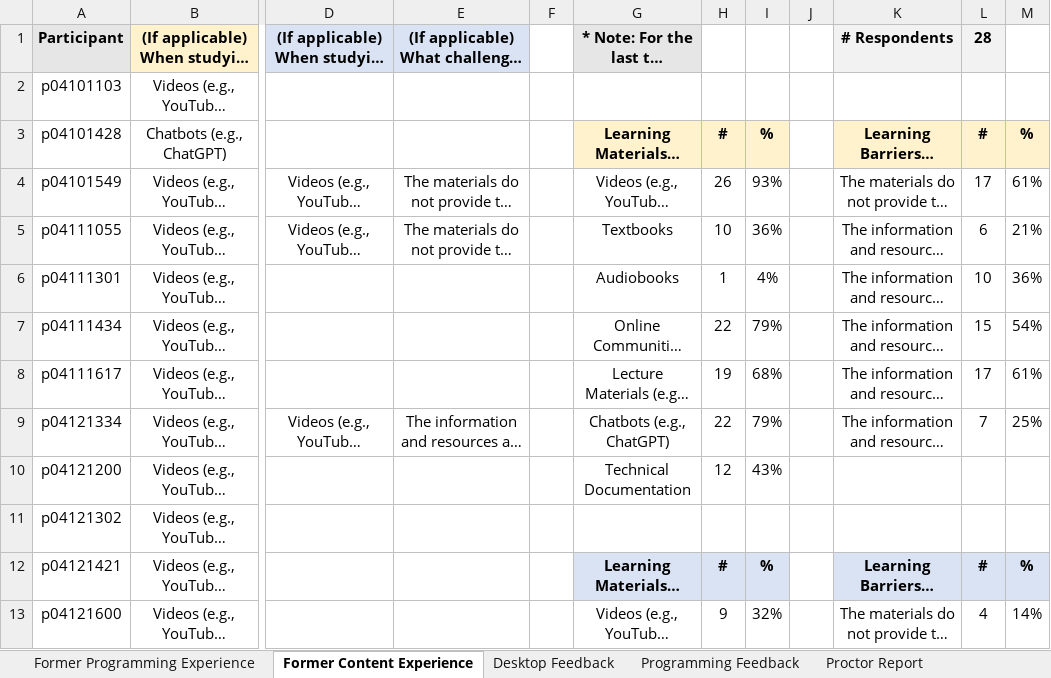
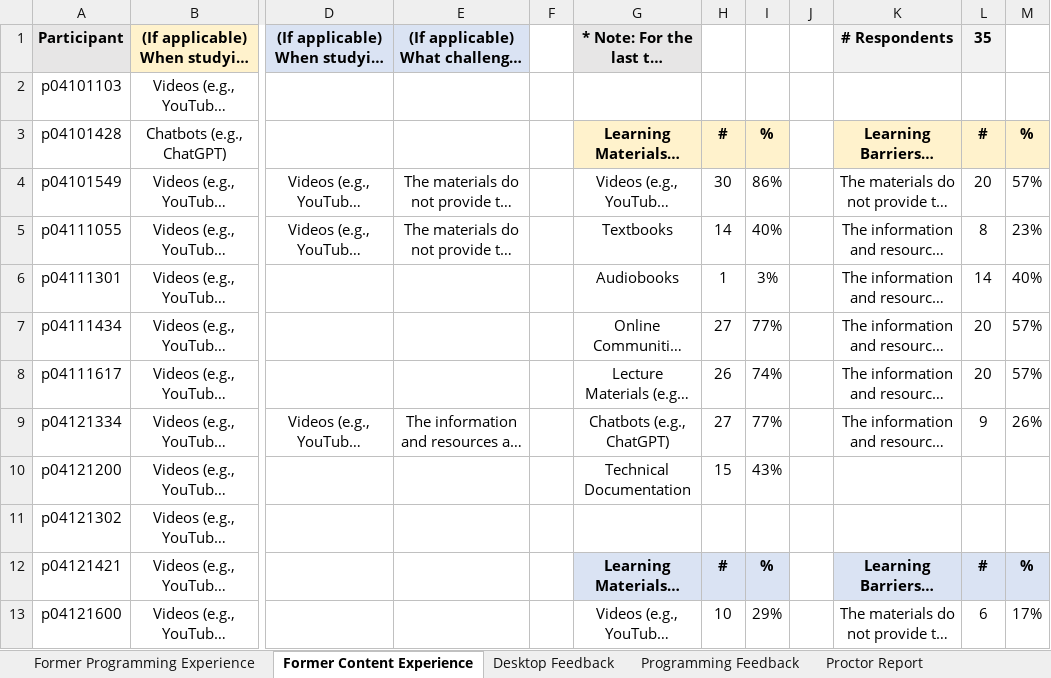
Before and after one commit to fronchetti/robot, an Excel workbook: survey_data.xlsx, sheet Former Content Experience, drawn as a sheet; only a part is shown, gaps mark what is left out; long unchanged cells end in …; values as stored, in another font and other column widths than the file's, no borders; the diff covers the shown part only; the diff names each change by its address in the sheet, - before the commit and + after, or states it on an @@ line.

```diff
--- a/survey_data.xlsx (sheet Former Content Experience)
+++ b/survey_data.xlsx (sheet Former Content Experience)
-L1: 28
+L1: 35
-H4: 26
+H4: 30
-I4: 93%
+I4: 86%
-L4: 17
+L4: 20
-M4: 61%
+M4: 57%
-H5: 10
+H5: 14
-I5: 36%
+I5: 40%
-L5: 6
+L5: 8
-M5: 21%
+M5: 23%
-I6: 4%
+I6: 3%
-L6: 10
+L6: 14
-M6: 36%
+M6: 40%
-H7: 22
+H7: 27
-I7: 79%
+I7: 77%
-L7: 15
+L7: 20
-M7: 54%
+M7: 57%
-H8: 19
+H8: 26
-I8: 68%
+I8: 74%
-L8: 17
+L8: 20
-M8: 61%
+M8: 57%
-H9: 22
+H9: 27
-I9: 79%
+I9: 77%
-L9: 7
+L9: 9
-M9: 25%
+M9: 26%
-H10: 12
+H10: 15
-H13: 9
+H13: 10
-I13: 32%
+I13: 29%
-L13: 4
+L13: 6
-M13: 14%
+M13: 17%
```
Also changed, not shown: 7 added rows and 19 edited cells elsewhere in this sheet, sheet Desktop Feedback, sheet Former Programming Experience, sheet Proctor Report, sheet Programming Feedback, 1 other file.
